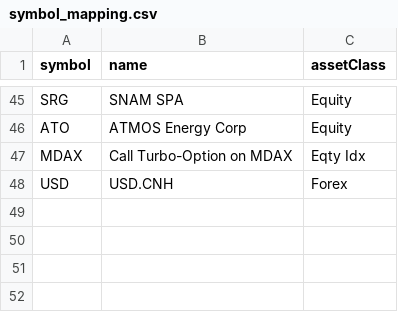
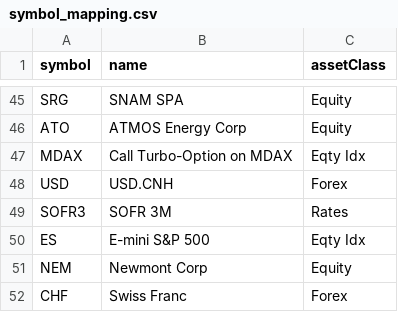
Before and after one commit to foscoa/Qcore, a CSV file: Q_Pareto_Transaction_History/Data/mapping/symbol_mapping.csv, drawn as a sheet; only a part is shown, gaps mark what is left out; the diff names each change by its address in the sheet, - before the commit and + after, or states it on an @@ line.

```diff
--- a/Q_Pareto_Transaction_History/Data/mapping/symbol_mapping.csv
+++ b/Q_Pareto_Transaction_History/Data/mapping/symbol_mapping.csv
+row 49: SOFR3 | SOFR 3M | Rates
+row 50: ES | E-mini S&P 500 | Eqty Idx
+row 51: NEM | Newmont Corp | Equity
+row 52: CHF | Swiss Franc | Forex
```
Also changed, not shown: Q_Pareto_Transaction_History/Data/open_risks.csv, 10 other files.
